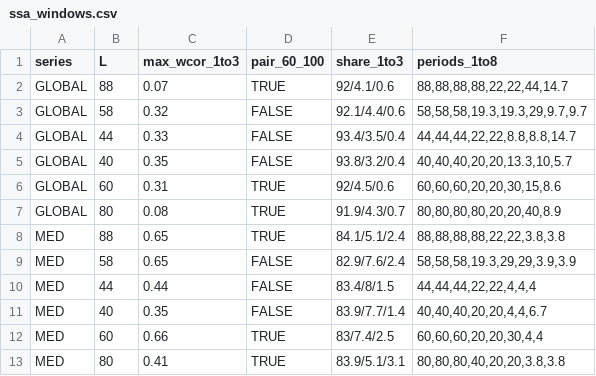
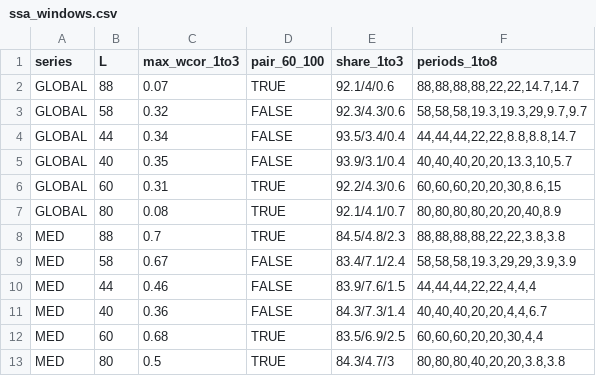
Before and after one commit to dg1sek/Ocean_Analysis, a CSV file: harmonic_test/out/ssa_windows.csv, drawn as a sheet.

```diff
--- a/harmonic_test/out/ssa_windows.csv
+++ b/harmonic_test/out/ssa_windows.csv
@@ -1,13 +1,13 @@
 "series","L","max_wcor_1to3","pair_60_100","share_1to3","periods_1to8"
-"GLOBAL",88,0.07,TRUE,"92/4.1/0.6","88,88,88,88,22,22,44,14.7"
-"GLOBAL",58,0.32,FALSE,"92.1/4.4/0.6","58,58,58,19.3,19.3,29,9.7,9.7"
-"GLOBAL",44,0.33,FALSE,"93.4/3.5/0.4","44,44,44,22,22,8.8,8.8,14.7"
-"GLOBAL",40,0.35,FALSE,"93.8/3.2/0.4","40,40,40,20,20,13.3,10,5.7"
-"GLOBAL",60,0.31,TRUE,"92/4.5/0.6","60,60,60,20,20,30,15,8.6"
-"GLOBAL",80,0.08,TRUE,"91.9/4.3/0.7","80,80,80,80,20,20,40,8.9"
-"MED",88,0.65,TRUE,"84.1/5.1/2.4","88,88,88,88,22,22,3.8,3.8"
-"MED",58,0.65,FALSE,"82.9/7.6/2.4","58,58,58,19.3,29,29,3.9,3.9"
-"MED",44,0.44,FALSE,"83.4/8/1.5","44,44,44,22,22,4,4,4"
-"MED",40,0.35,FALSE,"83.9/7.7/1.4","40,40,40,20,20,4,4,6.7"
-"MED",60,0.66,TRUE,"83/7.4/2.5","60,60,60,20,20,30,4,4"
-"MED",80,0.41,TRUE,"83.9/5.1/3.1","80,80,80,40,20,20,3.8,3.8"
+"GLOBAL",88,0.07,TRUE,"92.1/4/0.6","88,88,88,88,22,22,14.7,14.7"
+"GLOBAL",58,0.32,FALSE,"92.3/4.3/0.6","58,58,58,19.3,19.3,29,9.7,9.7"
+"GLOBAL",44,0.34,FALSE,"93.5/3.4/0.4","44,44,44,22,22,8.8,8.8,14.7"
+"GLOBAL",40,0.35,FALSE,"93.9/3.1/0.4","40,40,40,20,20,13.3,10,5.7"
+"GLOBAL",60,0.31,TRUE,"92.2/4.3/0.6","60,60,60,20,20,30,8.6,15"
+"GLOBAL",80,0.08,TRUE,"92.1/4.1/0.7","80,80,80,80,20,20,40,8.9"
+"MED",88,0.7,TRUE,"84.5/4.8/2.3","88,88,88,88,22,22,3.8,3.8"
+"MED",58,0.67,FALSE,"83.4/7.1/2.4","58,58,58,19.3,29,29,3.9,3.9"
+"MED",44,0.46,FALSE,"83.9/7.6/1.5","44,44,44,22,22,4,4,4"
+"MED",40,0.36,FALSE,"84.3/7.3/1.4","40,40,40,20,20,4,4,6.7"
+"MED",60,0.68,TRUE,"83.5/6.9/2.5","60,60,60,20,20,30,4,4"
+"MED",80,0.5,TRUE,"84.3/4.7/3","80,80,80,40,20,20,3.8,3.8"
```
Also changed, not shown: harmonic_test/out/oos_skill.csv, slope_test/out/sinus_phase.csv, 15 other files.
